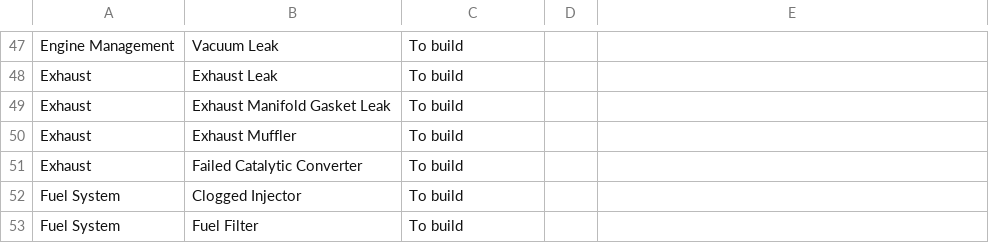
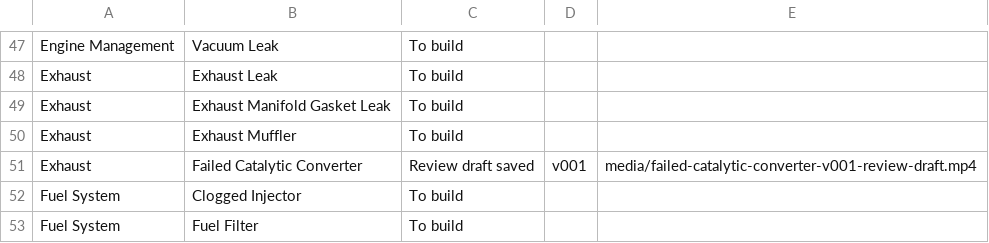
Before and after one commit to thomasuzda/tsmg-repair-videos, a CSV file: docs/Explainer-Build-List.csv, drawn as a sheet; only a part is shown, gaps mark what is left out.

Commit message:
Add Catalytic Converter Failure v001 narrated review draft

```diff
--- a/docs/Explainer-Build-List.csv
+++ b/docs/Explainer-Build-List.csv
@@ -50,3 +50,3 @@ Exhaust,Exhaust Manifold Gasket Leak,To build,,
 Exhaust,Exhaust Muffler,To build,,
-Exhaust,Failed Catalytic Converter,To build,,
+Exhaust,Failed Catalytic Converter,Review draft saved,v001,media/failed-catalytic-converter-v001-review-draft.mp4
 Fuel System,Clogged Injector,To build,,
```
Also changed, not shown: 5 other files.
